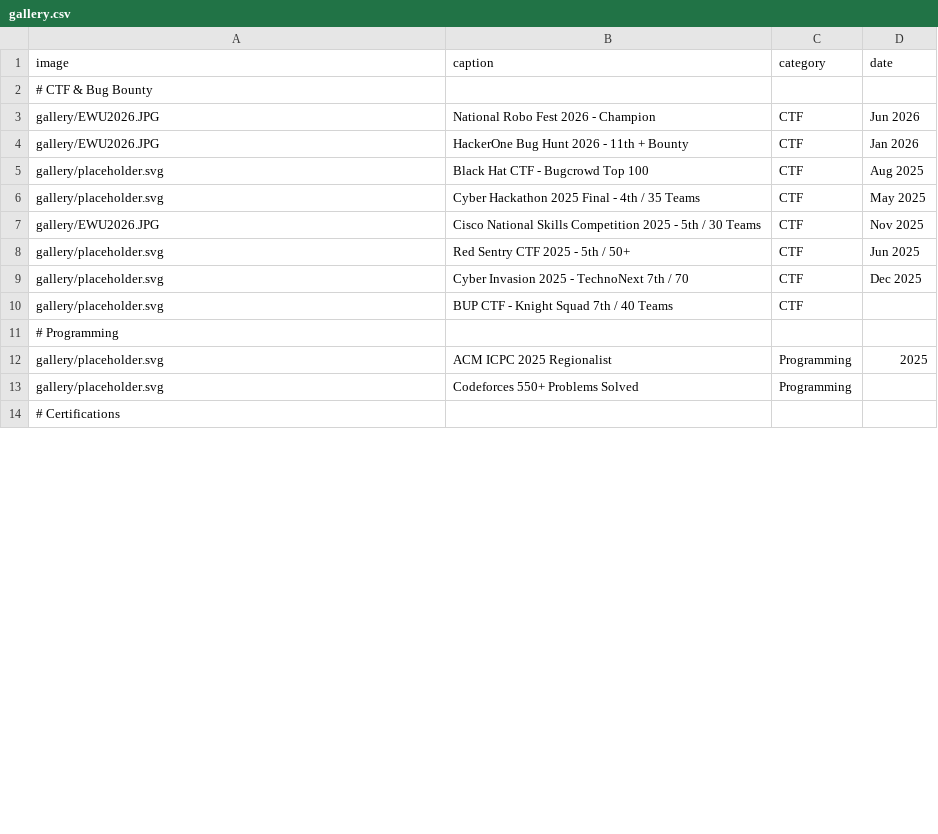
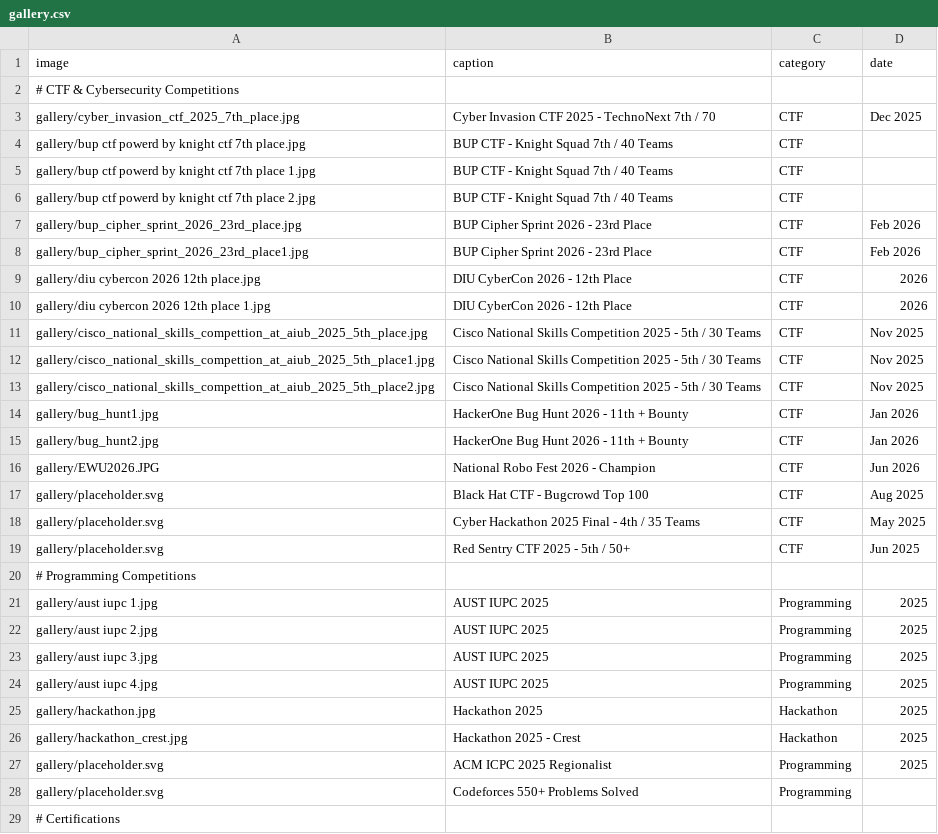
Before and after one commit to Ki6uiPar1na/CV-Portfolio, a CSV file: data/gallery.csv, drawn as a sheet; only a part is shown; the diff covers the shown part only.

```diff
--- a/data/gallery.csv
+++ b/data/gallery.csv
@@ -1,12 +1,27 @@
 image,caption,category,date
-# CTF & Bug Bounty
+# CTF & Cybersecurity Competitions
+gallery/cyber_invasion_ctf_2025_7th_place.jpg,Cyber Invasion CTF 2025 - TechnoNext 7th / 70,CTF,Dec 2025
+gallery/bup ctf powerd by knight ctf 7th place.jpg,BUP CTF - Knight Squad 7th / 40 Teams,CTF,
+gallery/bup ctf powerd by knight ctf 7th place 1.jpg,BUP CTF - Knight Squad 7th / 40 Teams,CTF,
+gallery/bup ctf powerd by knight ctf 7th place 2.jpg,BUP CTF - Knight Squad 7th / 40 Teams,CTF,
+gallery/bup_cipher_sprint_2026_23rd_place.jpg,BUP Cipher Sprint 2026 - 23rd Place,CTF,Feb 2026
+gallery/bup_cipher_sprint_2026_23rd_place1.jpg,BUP Cipher Sprint 2026 - 23rd Place,CTF,Feb 2026
+gallery/diu cybercon 2026 12th place.jpg,DIU CyberCon 2026 - 12th Place,CTF,2026
+gallery/diu cybercon 2026 12th place 1.jpg,DIU CyberCon 2026 - 12th Place,CTF,2026
+gallery/cisco_national_skills_compettion_at_aiub_2025_5th_place.jpg,Cisco National Skills Competition 2025 - 5th / 30 Teams,CTF,Nov 2025
+gallery/cisco_national_skills_compettion_at_aiub_2025_5th_place1.jpg,Cisco National Skills Competition 2025 - 5th / 30 Teams,CTF,Nov 2025
+gallery/cisco_national_skills_compettion_at_aiub_2025_5th_place2.jpg,Cisco National Skills Competition 2025 - 5th / 30 Teams,CTF,Nov 2025
+gallery/bug_hunt1.jpg,HackerOne Bug Hunt 2026 - 11th + Bounty,CTF,Jan 2026
+gallery/bug_hunt2.jpg,HackerOne Bug Hunt 2026 - 11th + Bounty,CTF,Jan 2026
 gallery/EWU2026.JPG,National Robo Fest 2026 - Champion,CTF,Jun 2026
-gallery/EWU2026.JPG,HackerOne Bug Hunt 2026 - 11th + Bounty,CTF,Jan 2026
 gallery/placeholder.svg,Black Hat CTF - Bugcrowd Top 100,CTF,Aug 2025
 gallery/placeholder.svg,Cyber Hackathon 2025 Final - 4th / 35 Teams,CTF,May 2025
-gallery/EWU2026.JPG,Cisco National Skills Competition 2025 - 5th / 30 Teams,CTF,Nov 2025
 gallery/placeholder.svg,Red Sentry CTF 2025 - 5th / 50+,CTF,Jun 2025
-gallery/placeholder.svg,Cyber Invasion 2025 - TechnoNext 7th / 70,CTF,Dec 2025
-gallery/placeholder.svg,BUP CTF - Knight Squad 7th / 40 Teams,CTF,
-# Programming
+# Programming Competitions
+gallery/aust iupc 1.jpg,AUST IUPC 2025,Programming,2025
+gallery/aust iupc 2.jpg,AUST IUPC 2025,Programming,2025
+gallery/aust iupc 3.jpg,AUST IUPC 2025,Programming,2025
+gallery/aust iupc 4.jpg,AUST IUPC 2025,Programming,2025
+gallery/hackathon.jpg,Hackathon 2025,Hackathon,2025
+gallery/hackathon_crest.jpg,Hackathon 2025 - Crest,Hackathon,2025
 gallery/placeholder.svg,ACM ICPC 2025 Regionalist,Programming,2025
```
Also changed, not shown: 11 added rows and 1 edited cell elsewhere in this file, data/certs.csv, 29 other files.
